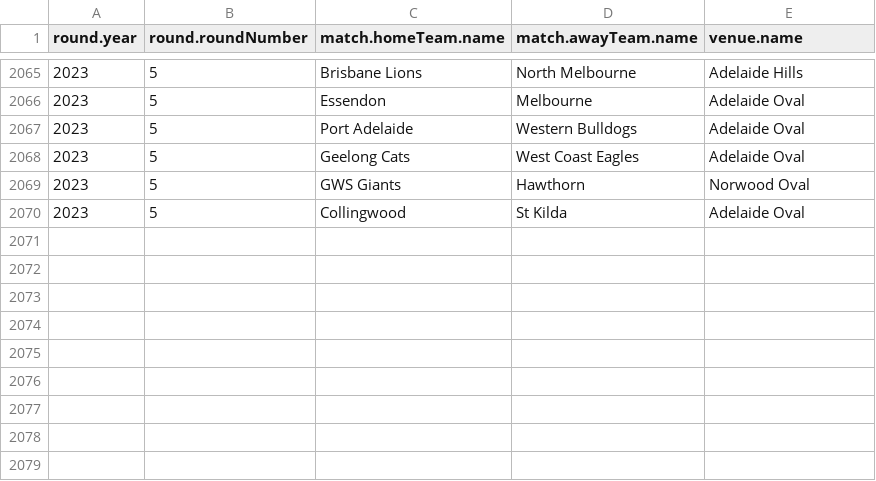
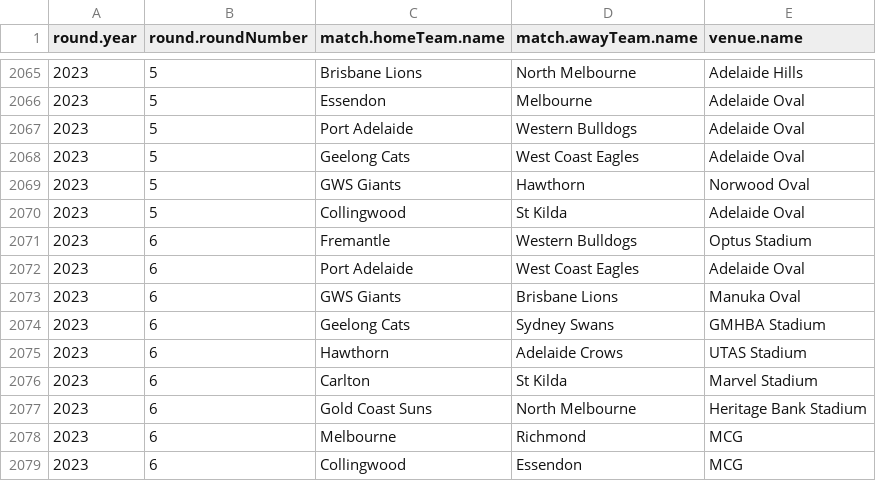
Before and after one commit to mitchgill16/AFL_Data, a CSV file: AFL_ML/R_Code/all_venues.csv, drawn as a sheet; only a part is shown, gaps mark what is left out.

Commit message:
remade dataframe and retrained models based on some better venue names.round 6 predictions

```diff
--- a/AFL_ML/R_Code/all_venues.csv
+++ b/AFL_ML/R_Code/all_venues.csv
@@ -2070 +2070,10 @@
 "2023",5,"Collingwood","St Kilda","Adelaide Oval"
+"2023",6,"Fremantle","Western Bulldogs","Optus Stadium"
+"2023",6,"Port Adelaide","West Coast Eagles","Adelaide Oval"
+"2023",6,"GWS Giants","Brisbane Lions","Manuka Oval"
+"2023",6,"Geelong Cats","Sydney Swans","GMHBA Stadium"
+"2023",6,"Hawthorn","Adelaide Crows","UTAS Stadium"
+"2023",6,"Carlton","St Kilda","Marvel Stadium"
+"2023",6,"Gold Coast Suns","North Melbourne","Heritage Bank Stadium"
+"2023",6,"Melbourne","Richmond","MCG"
+"2023",6,"Collingwood","Essendon","MCG"
```
Also changed, not shown: AFL_ML/Data/Carlton_clean_stats.csv, AFL_ML/Data/Fremantle_clean_stats.csv, 45 other files.
